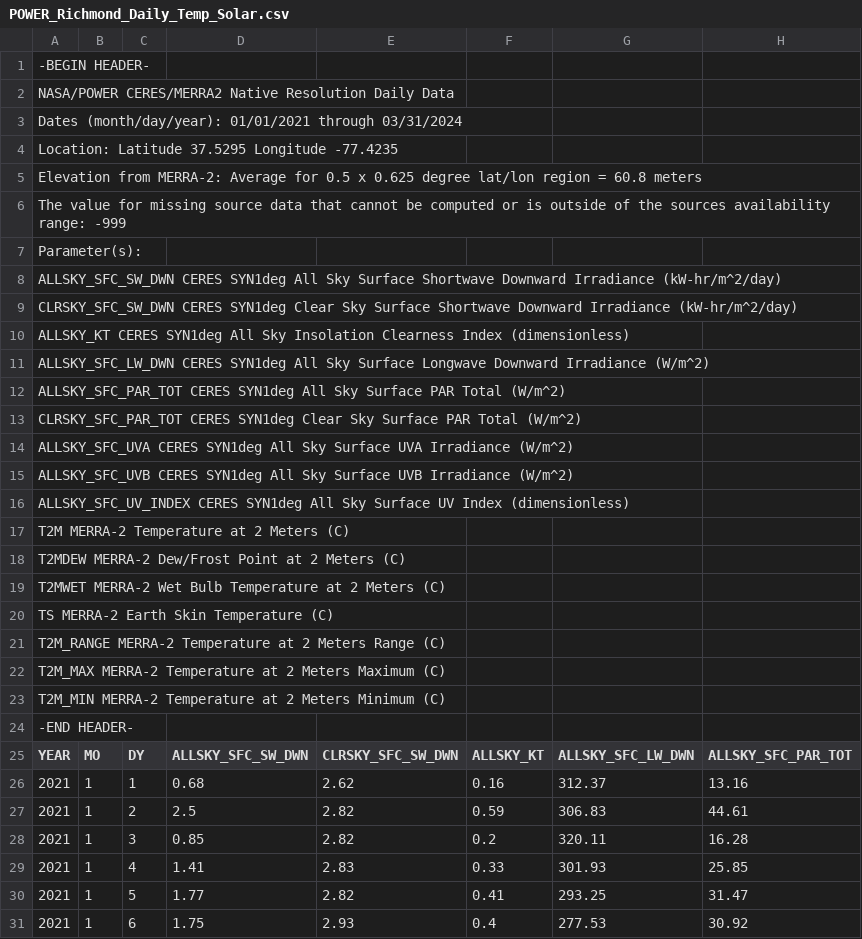
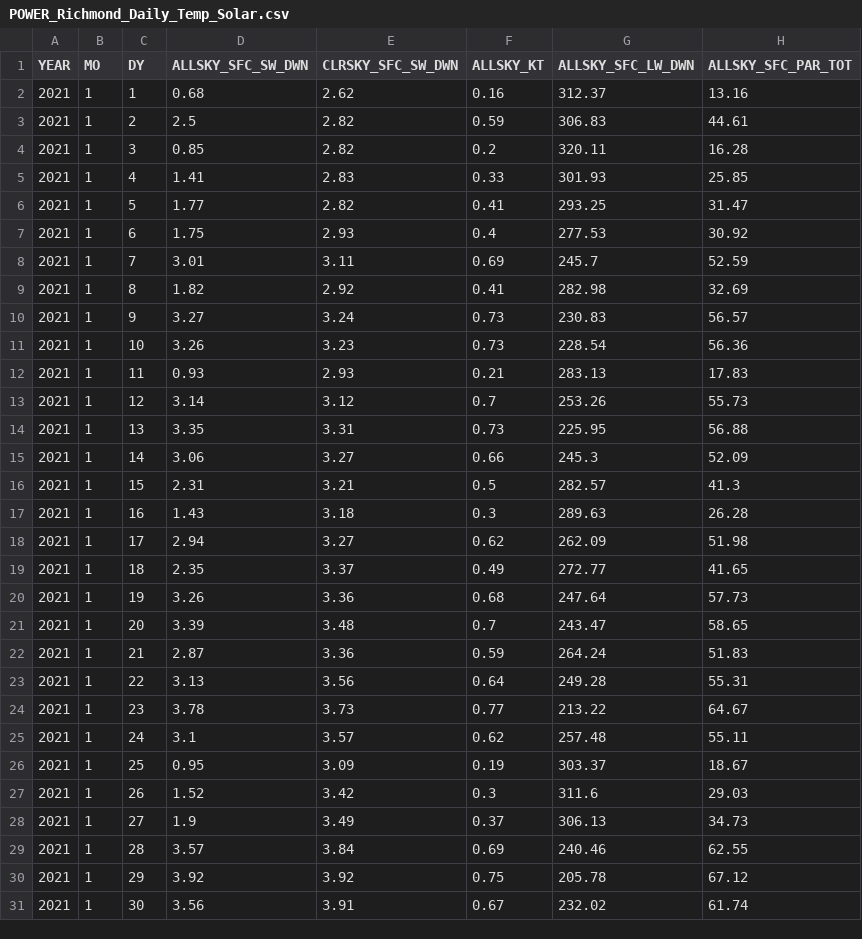
Before and after one commit to HuitingSong/ANLY5550, a CSV file: Data/Raw/POWER_Richmond_Daily_Temp_Solar.csv, drawn as a sheet; only a part is shown; the shorter side is filled out with more unchanged rows; rows hold the shown columns only; the diff names each change by its address in the sheet, - before the commit and + after, or states it on an @@ line.

```diff
--- a/Data/Raw/POWER_Richmond_Daily_Temp_Solar.csv
+++ b/Data/Raw/POWER_Richmond_Daily_Temp_Solar.csv
-row 1: -BEGIN HEADER-
-row 2: NASA/POWER CERES/MERRA2 Native Resolution Daily Data
-row 3: Dates (month/day/year): 01/01/2021 through 03/31/2024
-row 4: Location: Latitude 37.5295 Longitude -77.4235
-row 5: Elevation from MERRA-2: Average for 0.5 x 0.625 degree lat/lon region = 60.8 meters
-row 6: The value for missing source data that cannot be computed or is outside of the sources availability range: -999
-row 7: Parameter(s):
-row 8: ALLSKY_SFC_SW_DWN CERES SYN1deg All Sky Surface Shortwave Downward Irradiance (kW-hr/m^2/day)
-row 9: CLRSKY_SFC_SW_DWN CERES SYN1deg Clear Sky Surface Shortwave Downward Irradiance (kW-hr/m^2/day)
-row 10: ALLSKY_KT CERES SYN1deg All Sky Insolation Clearness Index (dimensionless)
-row 11: ALLSKY_SFC_LW_DWN CERES SYN1deg All Sky Surface Longwave Downward Irradiance (W/m^2)
-row 12: ALLSKY_SFC_PAR_TOT CERES SYN1deg All Sky Surface PAR Total (W/m^2)
-row 13: CLRSKY_SFC_PAR_TOT CERES SYN1deg Clear Sky Surface PAR Total (W/m^2)
-row 14: ALLSKY_SFC_UVA CERES SYN1deg All Sky Surface UVA Irradiance (W/m^2)
-row 15: ALLSKY_SFC_UVB CERES SYN1deg All Sky Surface UVB Irradiance (W/m^2)
-row 16: ALLSKY_SFC_UV_INDEX CERES SYN1deg All Sky Surface UV Index (dimensionless)
-row 17: T2M MERRA-2 Temperature at 2 Meters (C)
-row 18: T2MDEW MERRA-2 Dew/Frost Point at 2 Meters (C)
-row 19: T2MWET MERRA-2 Wet Bulb Temperature at 2 Meters (C)
-row 20: TS MERRA-2 Earth Skin Temperature (C)
-row 21: T2M_RANGE MERRA-2 Temperature at 2 Meters Range (C)
-row 22: T2M_MAX MERRA-2 Temperature at 2 Meters Maximum (C)
-row 23: T2M_MIN MERRA-2 Temperature at 2 Meters Minimum (C)
-row 24: -END HEADER-
```
Also changed, not shown: Data/Raw/POWER_Arlington_Daily_Temp_Solar.csv, Data/Raw/POWER_Arlington_Daily_Wind.csv, 23 other files.
